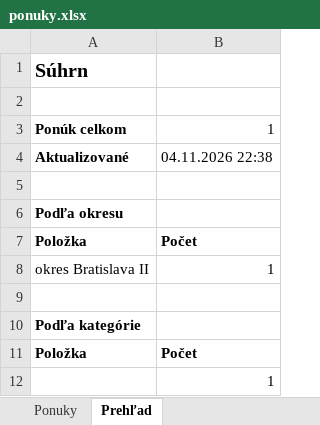
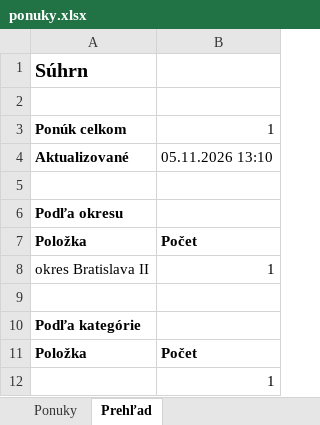
Before and after one commit to mrkubis-nest/nehnutelnosti-scraper, an Excel workbook: public/ponuky.xlsx, sheet Prehľad, drawn as a sheet; values as stored, in another font and other column widths than the file's, no borders; the diff names each change by its address in the sheet, - before the commit and + after, or states it on an @@ line.

```diff
--- a/public/ponuky.xlsx (sheet Prehľad)
+++ b/public/ponuky.xlsx (sheet Prehľad)
-B4: 04.11.2026 22:38
+B4: 05.11.2026 13:10
```
Also changed, not shown: 2 other files.
